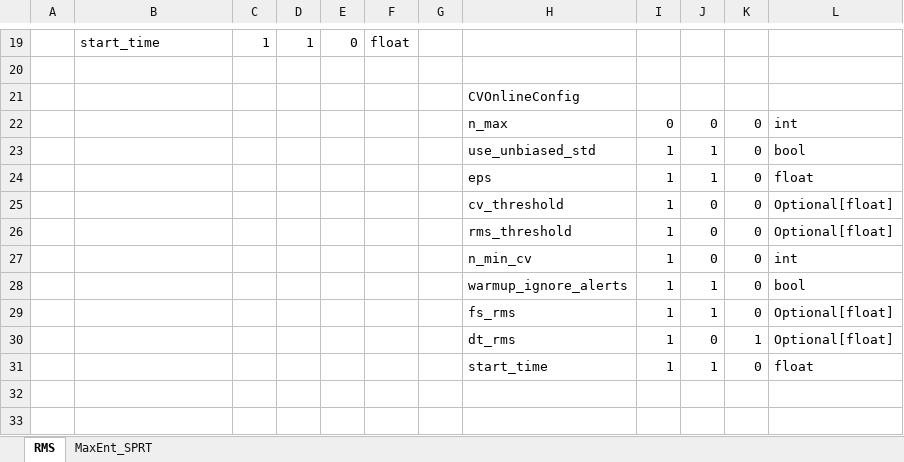
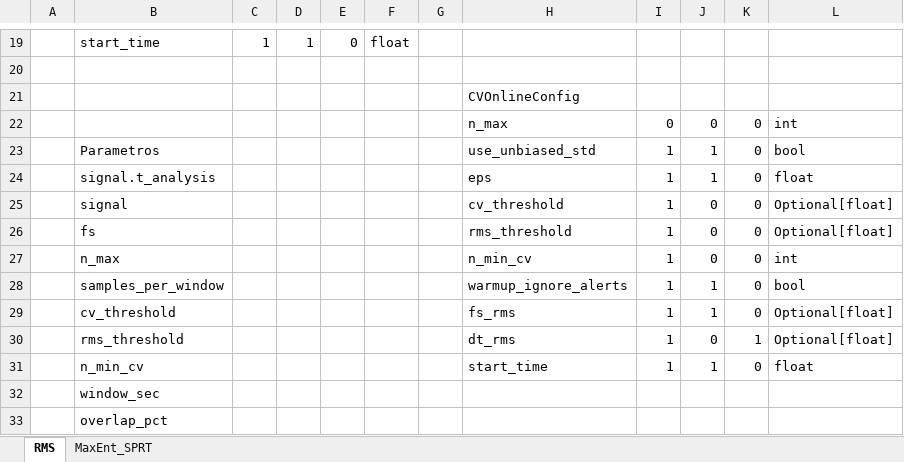
Before and after one commit to Mireles1199/CAMP10_Chatter_detection_Methodes, an Excel workbook: Liste_parameters.xlsx, sheet RMS, drawn as a sheet; only a part is shown, gaps mark what is left out; values as stored, in another font and other column widths than the file's, no borders; conditional formats not drawn; the diff names each change by its address in the sheet, - before the commit and + after, or states it on an @@ line.

```diff
--- a/Liste_parameters.xlsx (sheet RMS)
+++ b/Liste_parameters.xlsx (sheet RMS)
-B23: (empty)
+B23: Parametros
-B24: (empty)
+B24: signal.t_analysis
-B25: (empty)
+B25: signal
-B26: (empty)
+B26: fs
-B27: (empty)
+B27: n_max
-B28: (empty)
+B28: samples_per_window
-B29: (empty)
+B29: cv_threshold
-B30: (empty)
+B30: rms_threshold
-B31: (empty)
+B31: n_min_cv
+row 32:  | window_sec
+row 33:  | overlap_pct
```
Also changed, not shown: sheet MaxEnt_SPRT, 21 other files.
